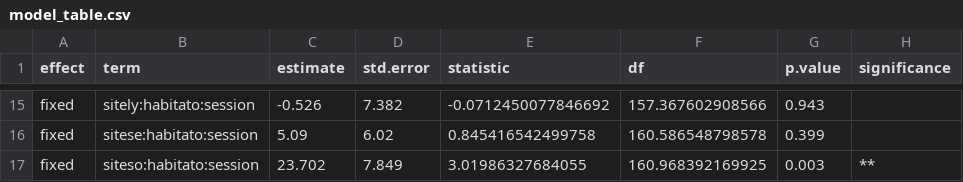
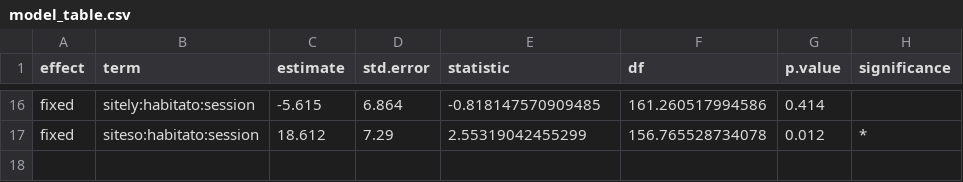
Before and after one commit to EliasKul/elias_durin, a CSV file: model_table.csv, drawn as a sheet; only a part is shown, gaps mark what is left out; the diff covers the shown part only.

Commit message:
Made changes to all figures being used in my thesis. Also created anova tables. As well as figures used to visualise emmeans

```diff
--- a/model_table.csv
+++ b/model_table.csv
@@ -15,3 +16,2 @@
-"fixed","sitely:habitato:session",-0.526,7.382,-0.0712450077846692,157.367602908566,0.943,""
-"fixed","sitese:habitato:session",5.09,6.02,0.845416542499758,160.586548798578,0.399,""
-"fixed","siteso:habitato:session",23.702,7.849,3.01986327684055,160.968392169925,0.003,"**"
+"fixed","sitely:habitato:session",-5.615,6.864,-0.818147570909485,161.260517994586,0.414,""
+"fixed","siteso:habitato:session",18.612,7.29,2.55319042455299,156.765528734078,0.012,"*"
```
Also changed, not shown: 4 added rows, 3 removed rows and 52 edited cells elsewhere in this file, anova_table.csv, anova_table2.csv, 34 other files.
